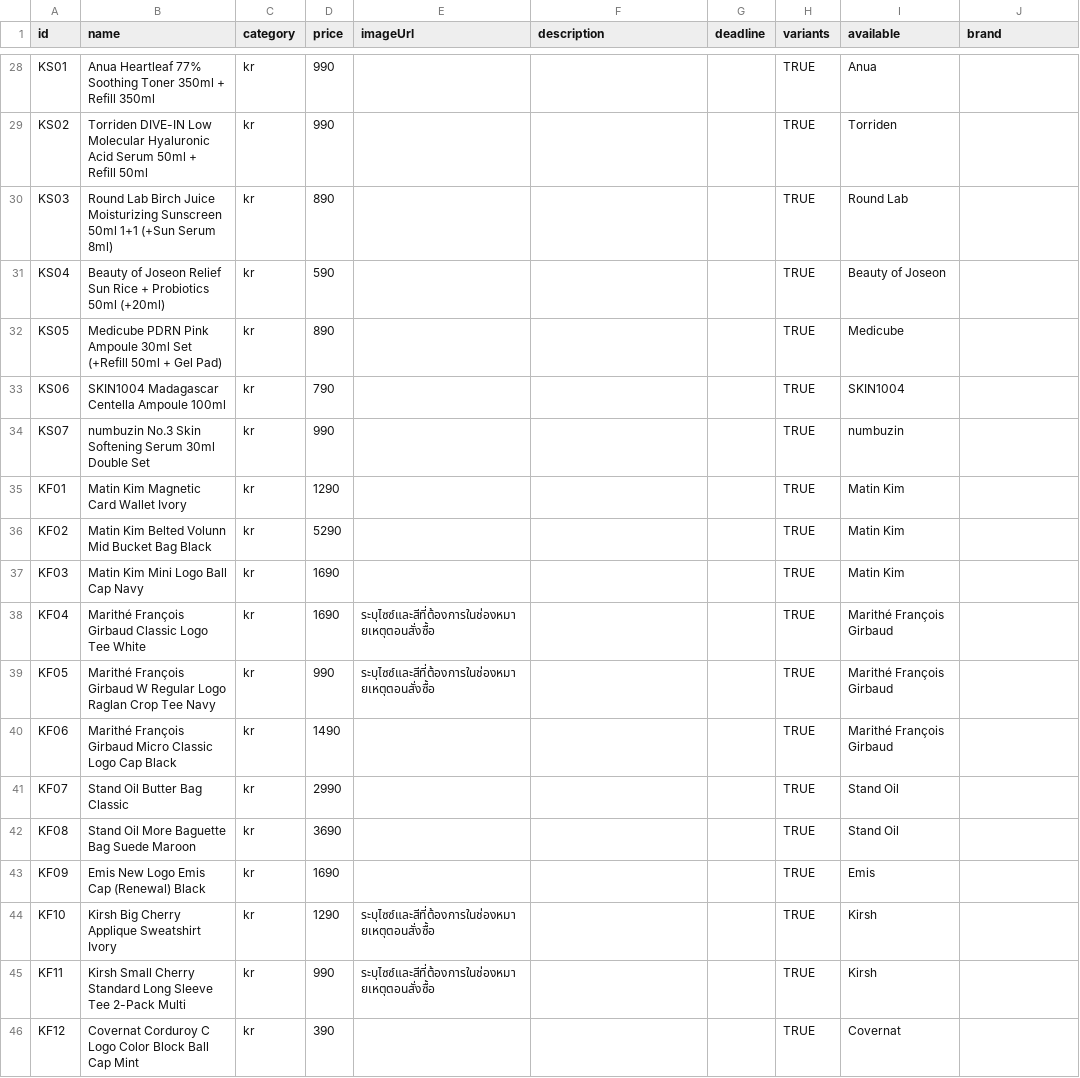
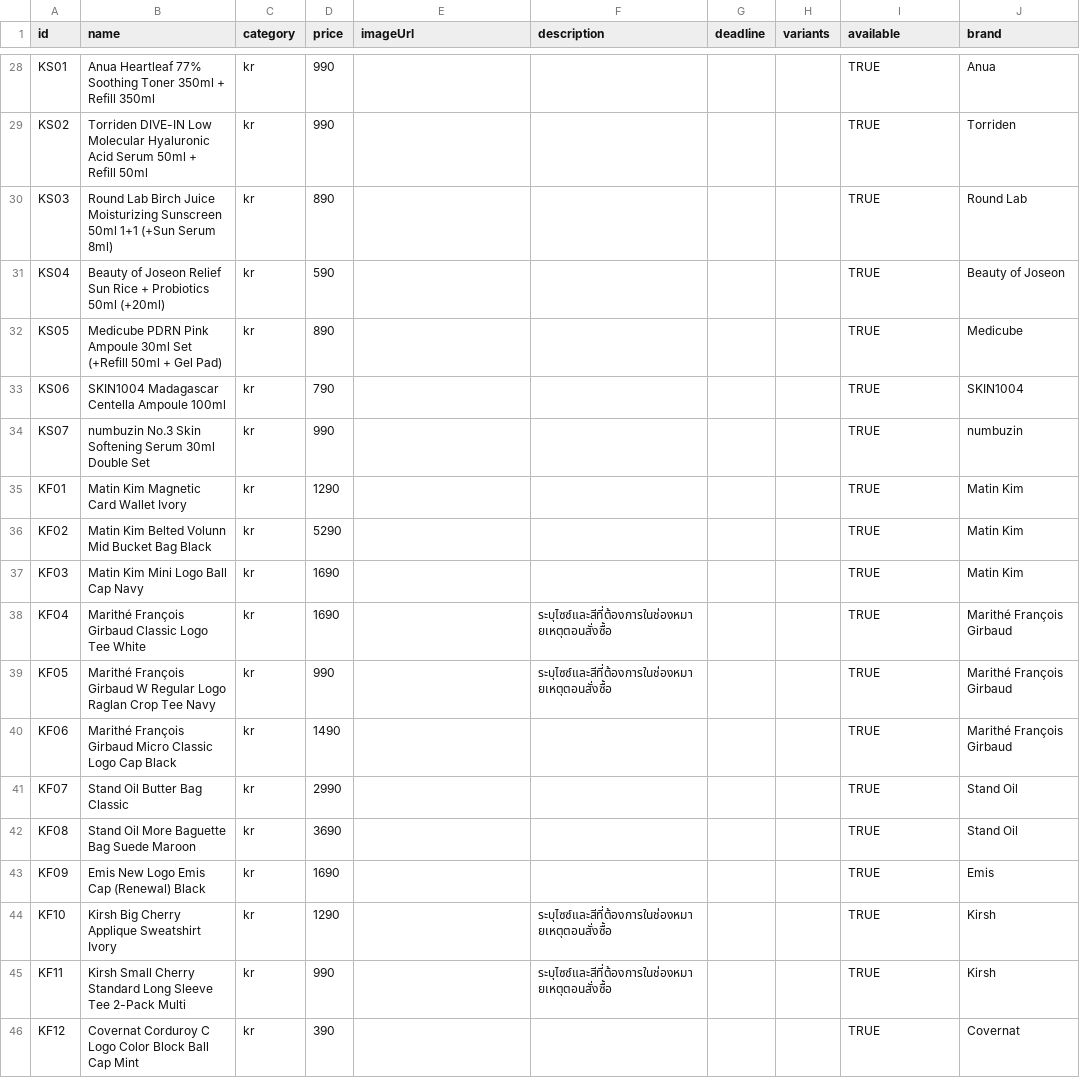
Before and after one commit to wahatairat-lgtm/Haulio-Preorder, a CSV file: sheet-templates/Products.kr.csv, drawn as a sheet; only a part is shown, gaps mark what is left out; the diff covers the shown part only; the diff names each change by its address in the sheet, - before the commit and + after, or states it on an @@ line.

```diff
--- a/sheet-templates/Products.kr.csv
+++ b/sheet-templates/Products.kr.csv
-H28:H46 (variants): TRUE
+H28:H46 (variants): (empty)
-I28 (available): Anua
+I28 (available): TRUE
-J28 (brand): (empty)
+J28 (brand): Anua
-I29 (available): Torriden
+I29 (available): TRUE
-J29 (brand): (empty)
+J29 (brand): Torriden
-I30 (available): Round Lab
+I30 (available): TRUE
-J30 (brand): (empty)
+J30 (brand): Round Lab
-I31 (available): Beauty of Joseon
+I31 (available): TRUE
-J31 (brand): (empty)
+J31 (brand): Beauty of Joseon
-I32 (available): Medicube
+I32 (available): TRUE
-J32 (brand): (empty)
+J32 (brand): Medicube
-I33 (available): SKIN1004
+I33 (available): TRUE
-J33 (brand): (empty)
+J33 (brand): SKIN1004
-I34 (available): numbuzin
+I34 (available): TRUE
-J34 (brand): (empty)
+J34 (brand): numbuzin
-I35:I37 (available): Matin Kim
+I35:I37 (available): TRUE
-J35:J37 (brand): (empty)
+J35:J37 (brand): Matin Kim
-E38:E39 (imageUrl): ระบุไซซ์และสีที่ต้องการในช่องหมายเหตุตอนสั่งซื้อ
+E38:E39 (imageUrl): (empty)
-F38:F39 (description): (empty)
+F38:F39 (description): ระบุไซซ์และสีที่ต้องการในช่องหมายเหตุตอนสั่งซื้อ
-I38:I40 (available): Marithé François Girbaud
+I38:I40 (available): TRUE
-J38:J40 (brand): (empty)
+J38:J40 (brand): Marithé François Girbaud
-I41:I42 (available): Stand Oil
+I41:I42 (available): TRUE
-J41:J42 (brand): (empty)
+J41:J42 (brand): Stand Oil
-I43 (available): Emis
+I43 (available): TRUE
-J43 (brand): (empty)
+J43 (brand): Emis
-E44:E45 (imageUrl): ระบุไซซ์และสีที่ต้องการในช่องหมายเหตุตอนสั่งซื้อ
+E44:E45 (imageUrl): (empty)
-F44:F45 (description): (empty)
+F44:F45 (description): ระบุไซซ์และสีที่ต้องการในช่องหมายเหตุตอนสั่งซื้อ
-I44:I45 (available): Kirsh
+I44:I45 (available): TRUE
-J44:J45 (brand): (empty)
+J44:J45 (brand): Kirsh
-I46 (available): Covernat
+I46 (available): TRUE
-J46 (brand): (empty)
+J46 (brand): Covernat
```
Also changed, not shown: 101 edited cells elsewhere in this file, sheet-templates/Products.all.csv, 1 other file.
